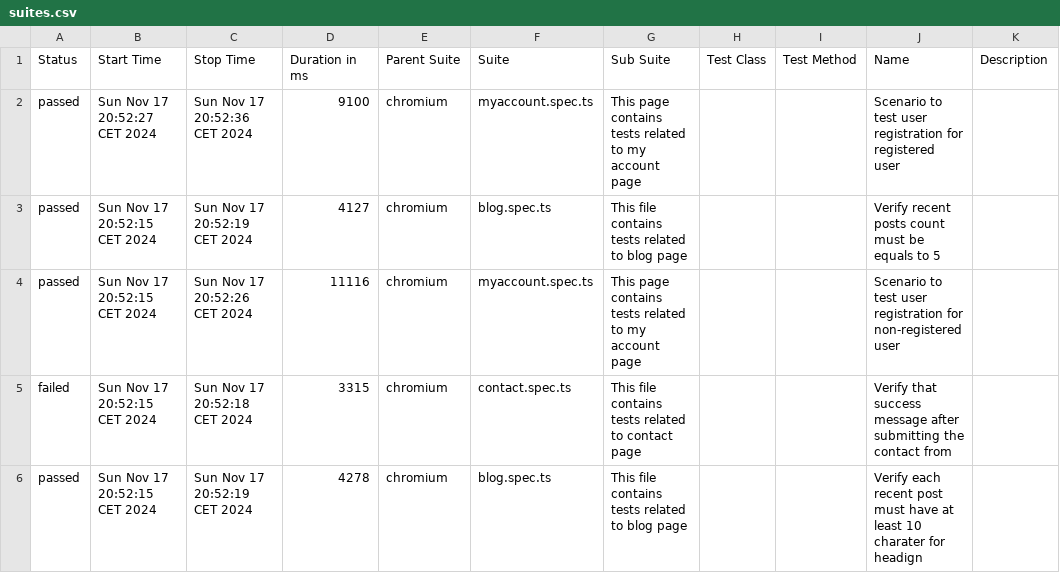
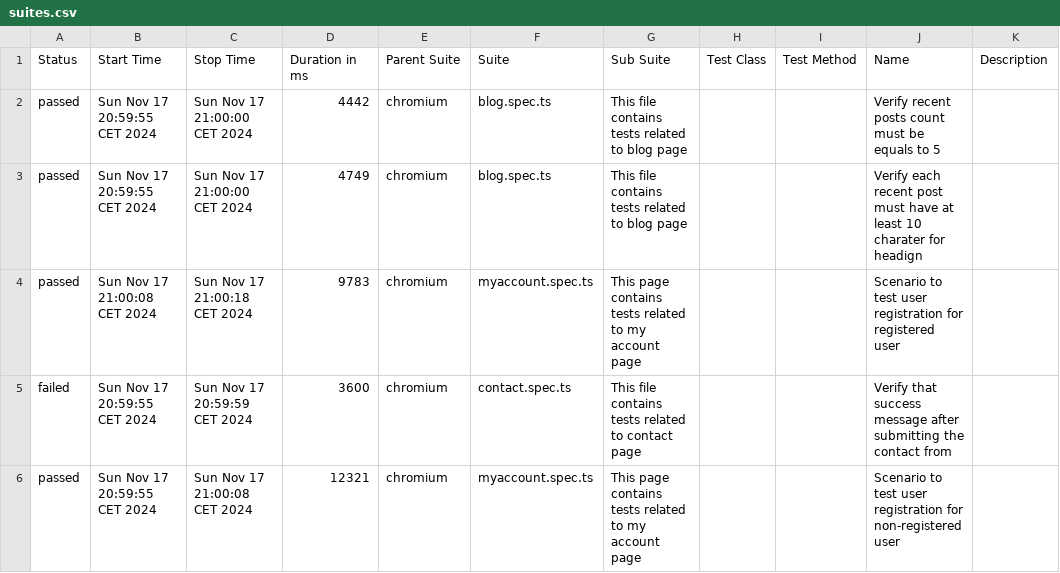
Before and after one commit to Animesh66/playwright-ui-framework, a CSV file: allure-report/data/suites.csv, drawn as a sheet.

Commit message:
Added allure reporting to the framework.

```diff
--- a/allure-report/data/suites.csv
+++ b/allure-report/data/suites.csv
@@ -1,6 +1,6 @@
 "Status","Start Time","Stop Time","Duration in ms","Parent Suite","Suite","Sub Suite","Test Class","Test Method","Name","Description"
-"passed","Sun Nov 17 20:52:27 CET 2024","Sun Nov 17 20:52:36 CET 2024","9100","chromium","myaccount.spec.ts","This page contains tests related to my account page","","","Scenario to test user registration for registered user",""
-"passed","Sun Nov 17 20:52:15 CET 2024","Sun Nov 17 20:52:19 CET 2024","4127","chromium","blog.spec.ts","This file contains tests related to blog page","","","Verify recent posts count must be equals to 5",""
-"passed","Sun Nov 17 20:52:15 CET 2024","Sun Nov 17 20:52:26 CET 2024","11116","chromium","myaccount.spec.ts","This page contains tests related to my account page","","","Scenario to test user registration for non-registered user",""
-"failed","Sun Nov 17 20:52:15 CET 2024","Sun Nov 17 20:52:18 CET 2024","3315","chromium","contact.spec.ts","This file contains tests related to contact page","","","Verify that success message after submitting the contact from",""
-"passed","Sun Nov 17 20:52:15 CET 2024","Sun Nov 17 20:52:19 CET 2024","4278","chromium","blog.spec.ts","This file contains tests related to blog page","","","Verify each recent post must have at least 10 charater for headign",""
+"passed","Sun Nov 17 20:59:55 CET 2024","Sun Nov 17 21:00:00 CET 2024","4442","chromium","blog.spec.ts","This file contains tests related to blog page","","","Verify recent posts count must be equals to 5",""
+"passed","Sun Nov 17 20:59:55 CET 2024","Sun Nov 17 21:00:00 CET 2024","4749","chromium","blog.spec.ts","This file contains tests related to blog page","","","Verify each recent post must have at least 10 charater for headign",""
+"passed","Sun Nov 17 21:00:08 CET 2024","Sun Nov 17 21:00:18 CET 2024","9783","chromium","myaccount.spec.ts","This page contains tests related to my account page","","","Scenario to test user registration for registered user",""
+"failed","Sun Nov 17 20:59:55 CET 2024","Sun Nov 17 20:59:59 CET 2024","3600","chromium","contact.spec.ts","This file contains tests related to contact page","","","Verify that success message after submitting the contact from",""
+"passed","Sun Nov 17 20:59:55 CET 2024","Sun Nov 17 21:00:08 CET 2024","12321","chromium","myaccount.spec.ts","This page contains tests related to my account page","","","Scenario to test user registration for non-registered user",""
```
Also changed, not shown: 35 other files.
